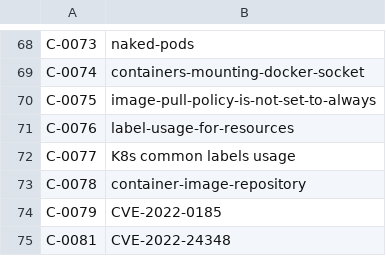
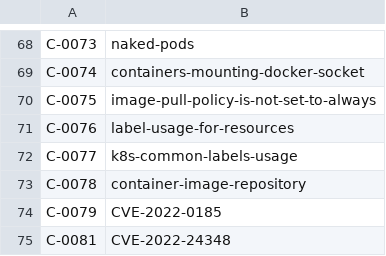
Before and after one commit to kubescape/regolibrary, a CSV file: ControlID_RuleName.csv, drawn as a sheet; only a part is shown, gaps mark what is left out.

```diff
--- a/ControlID_RuleName.csv
+++ b/ControlID_RuleName.csv
@@ -71,3 +71,3 @@ C-0075,image-pull-policy-is-not-set-to-always
 C-0076,label-usage-for-resources
-C-0077,K8s common labels usage
+C-0077,k8s-common-labels-usage
 C-0078,container-image-repository
```
Also changed, not shown: 21 other files.
